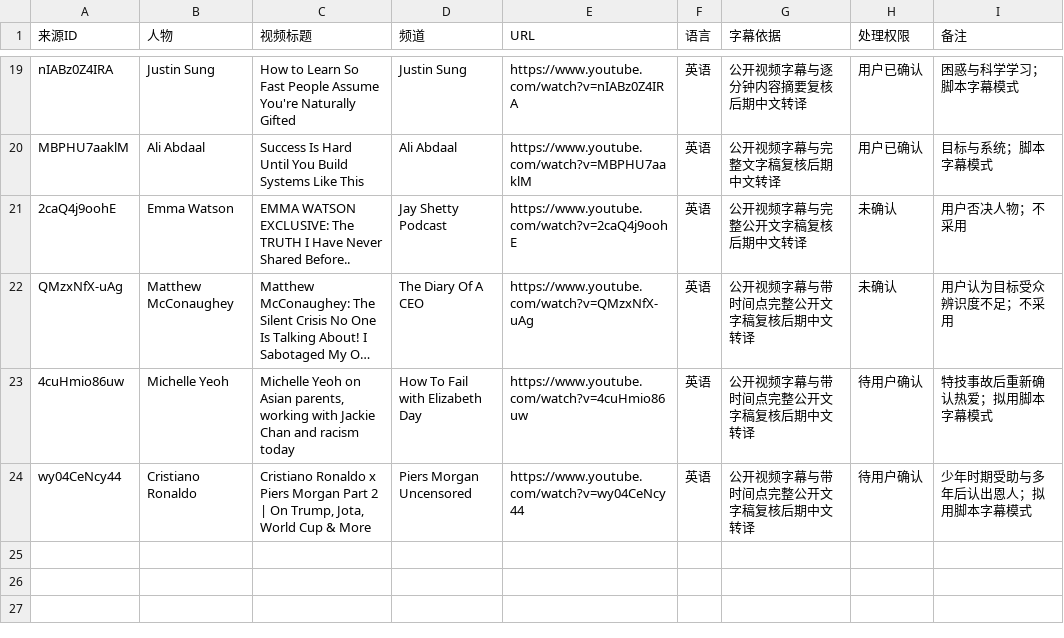
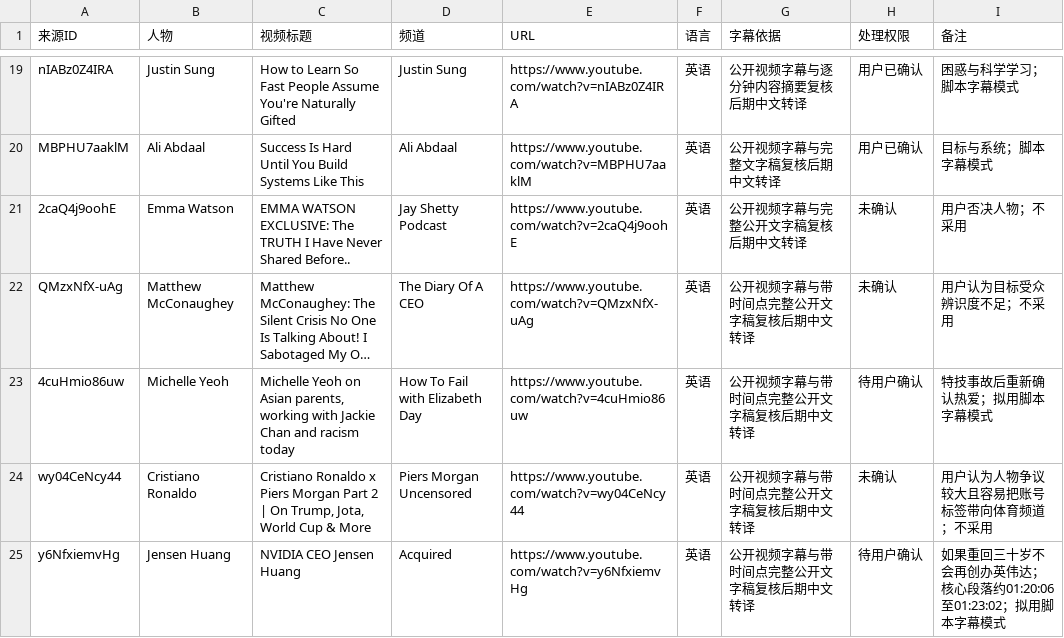
Before and after one commit to jhasschen-max/low-temperature-otter-content, a CSV file: data/来源台账.csv, drawn as a sheet; only a part is shown, gaps mark what is left out; long unchanged cells end in …; the diff names each change by its address in the sheet, - before the commit and + after, or states it on an @@ line.

```diff
--- a/data/来源台账.csv
+++ b/data/来源台账.csv
-H24 (处理权限): 待用户确认
+H24 (处理权限): 未确认
-I24 (备注): 少年时期受助与多年后认出恩人；拟用脚本字幕模式
+I24 (备注): 用户认为人物争议较大且容易把账号标签带向体育频道；不采用
+row 25: y6NfxiemvHg | Jensen Huang | NVIDIA CEO Jensen Huang | Acquired | https://www.youtube.com/watch?v=y6NfxiemvHg | 英语 | 公开视频字幕与带时间点完整公开文字稿复核后期中文转译 | 待用户确认 | 如果重回三十岁不会再创办英伟达；核心段落约01:20:06至01:23:02；拟用脚本字幕模式
```
Also changed, not shown: data/选题台账.csv.
